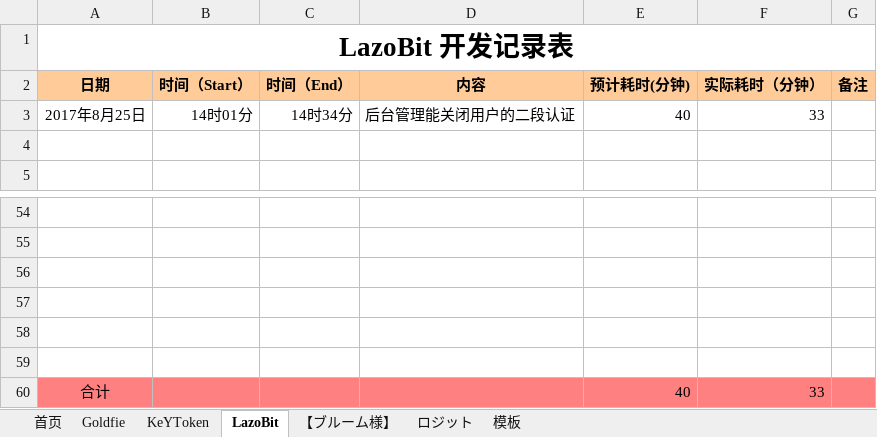
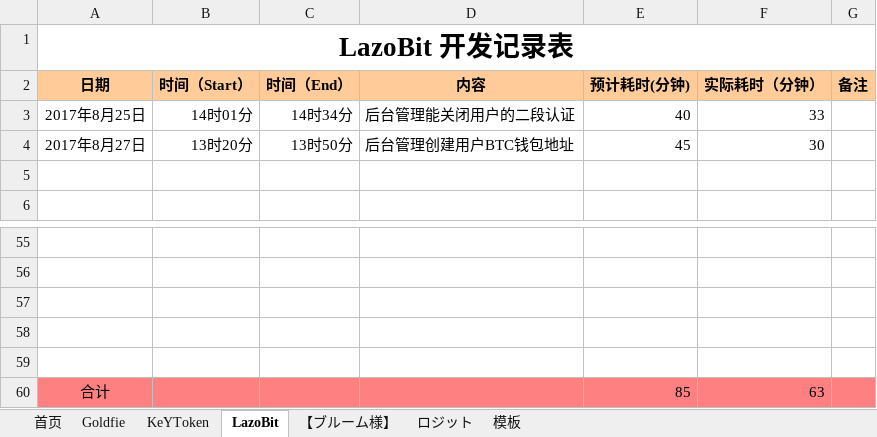
Before and after one commit to maty-onepiece/-, an Excel workbook: 个人工作记录表.xlsx, sheet LazoBit, drawn as a sheet; only a part is shown, gaps mark what is left out; values as stored, in another font and other column widths than the file's, no borders; removed rows and columns are numbered as before the commit, all else as after; the diff names each change by its address in the sheet, - before the commit and + after, or states it on an @@ line.

```diff
--- a/个人工作记录表.xlsx (sheet LazoBit)
+++ b/个人工作记录表.xlsx (sheet LazoBit)
+row 4: 2017年8月27日 | 13时20分 | 13时50分 | 后台管理创建用户BTC钱包地址 | 45 | 30
-row 59: (empty)
-E60 (预计耗时(分钟)): 40
+E60 (预计耗时(分钟)): 85
-F60 (实际耗时（分钟）): 33
+F60 (实际耗时（分钟）): 63
```
Also changed, not shown: sheet KeYToken, sheet 首页.
